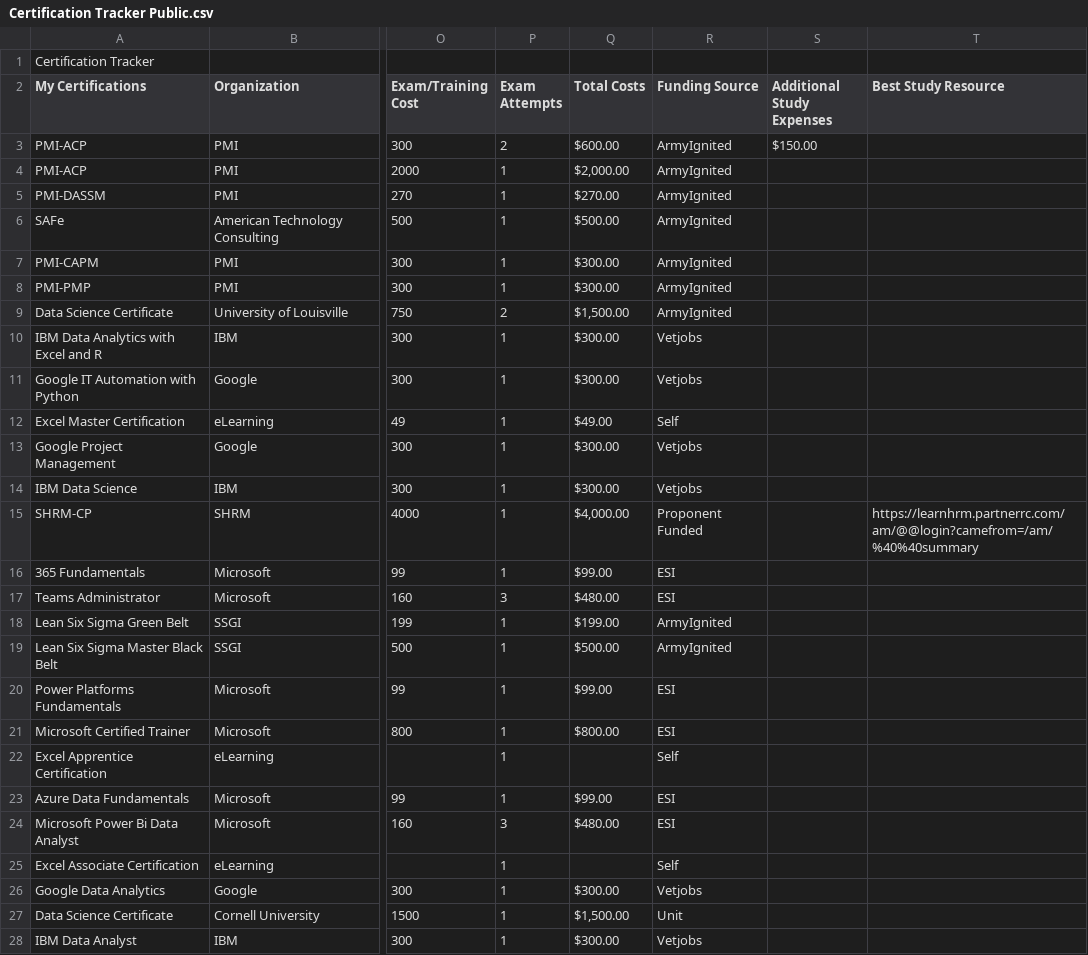
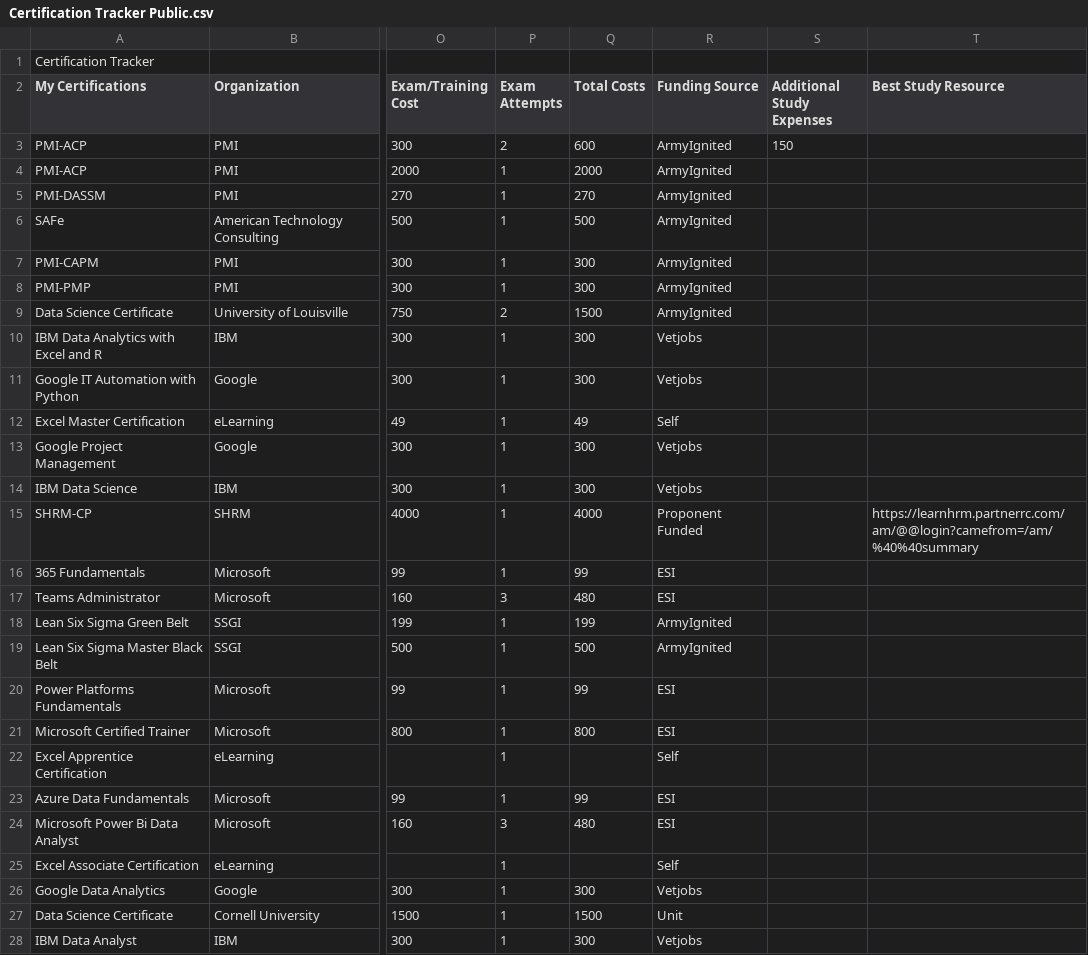
Before and after one commit to Cbhami/Coraline, a CSV file: Certification Tracker Public.csv, drawn as a sheet; only a part is shown, gaps mark what is left out; the diff covers the shown part only; the diff names each change by its address in the sheet, - before the commit and + after, or states it on an @@ line.

```diff
--- a/Certification Tracker Public.csv
+++ b/Certification Tracker Public.csv
-Q3 (Total Costs): $600.00
+Q3 (Total Costs): 600
-S3 (Additional Study Expenses): $150.00
+S3 (Additional Study Expenses): 150
-Q4 (Total Costs): $2,000.00
+Q4 (Total Costs): 2000
-Q5 (Total Costs): $270.00
+Q5 (Total Costs): 270
-Q6 (Total Costs): $500.00
+Q6 (Total Costs): 500
-Q7:Q8 (Total Costs): $300.00
+Q7:Q8 (Total Costs): 300
-Q9 (Total Costs): $1,500.00
+Q9 (Total Costs): 1500
-Q10:Q11 (Total Costs): $300.00
+Q10:Q11 (Total Costs): 300
-Q12 (Total Costs): $49.00
+Q12 (Total Costs): 49
-Q13:Q14 (Total Costs): $300.00
+Q13:Q14 (Total Costs): 300
-Q15 (Total Costs): $4,000.00
+Q15 (Total Costs): 4000
-Q16 (Total Costs): $99.00
+Q16 (Total Costs): 99
-Q17 (Total Costs): $480.00
+Q17 (Total Costs): 480
-Q18 (Total Costs): $199.00
+Q18 (Total Costs): 199
-Q19 (Total Costs): $500.00
+Q19 (Total Costs): 500
-Q20 (Total Costs): $99.00
+Q20 (Total Costs): 99
-Q21 (Total Costs): $800.00
+Q21 (Total Costs): 800
-Q23 (Total Costs): $99.00
+Q23 (Total Costs): 99
-Q24 (Total Costs): $480.00
+Q24 (Total Costs): 480
-Q26 (Total Costs): $300.00
+Q26 (Total Costs): 300
-Q27 (Total Costs): $1,500.00
+Q27 (Total Costs): 1500
-Q28 (Total Costs): $300.00
+Q28 (Total Costs): 300
```
Also changed, not shown: 7 edited cells elsewhere in this file.
